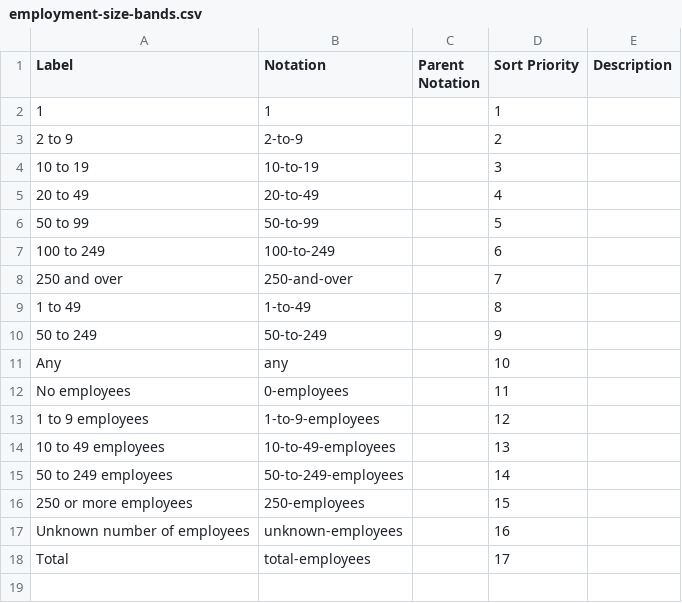
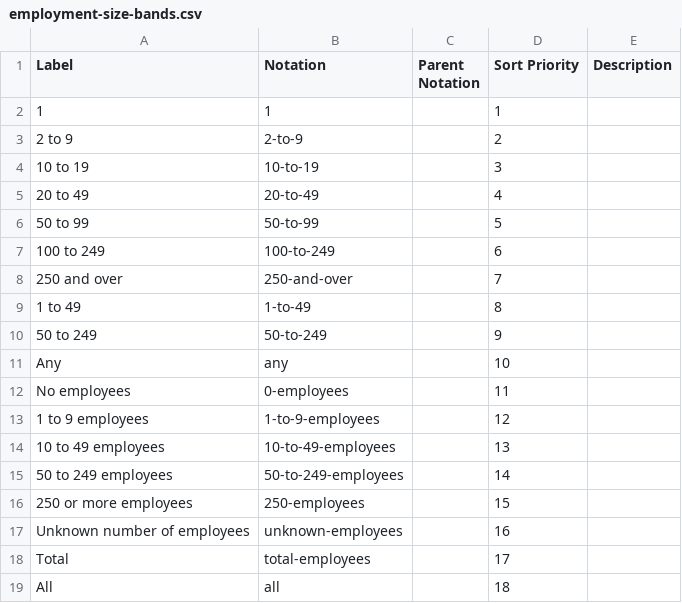
Before and after one commit to GSS-Cogs/family-trade, a CSV file: reference/codelists/employment-size-bands.csv, drawn as a sheet; the diff names each change by its address in the sheet, - before the commit and + after, or states it on an @@ line.

Commit message:
Update employment-size-bands.csv
Adding all

```diff
--- a/reference/codelists/employment-size-bands.csv
+++ b/reference/codelists/employment-size-bands.csv
+row 19: All | all |  | 18
```
